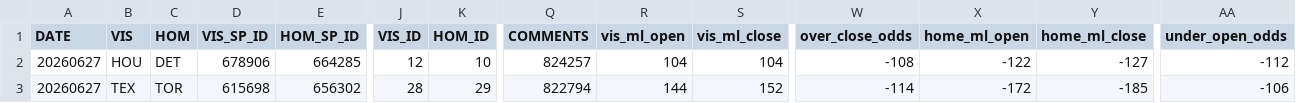
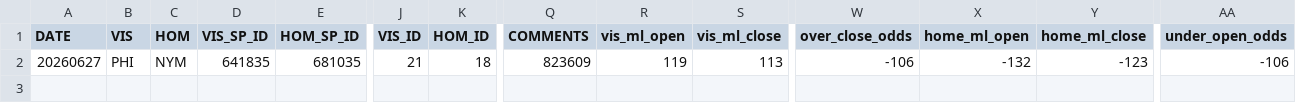
Before and after one commit to neuromancer2022/MLB_Scion_Development_Pipeline, a CSV file: data/mups/mlbmups.csv, drawn as a sheet; only a part is shown, gaps mark what is left out; rows hold the shown columns only; the diff covers the shown part only; the diff names each change by its address in the sheet, - before the commit and + after, or states it on an @@ line.

Commit message:
active dev

```diff
--- a/data/mups/mlbmups.csv
+++ b/data/mups/mlbmups.csv
-B2 (VIS): HOU
+B2 (VIS): PHI
-C2 (HOM): DET
+C2 (HOM): NYM
-D2 (VIS_SP_ID): 678906
+D2 (VIS_SP_ID): 641835
-E2 (HOM_SP_ID): 664285
+E2 (HOM_SP_ID): 681035
-J2 (VIS_ID): 12
+J2 (VIS_ID): 21
-K2 (HOM_ID): 10
+K2 (HOM_ID): 18
-Q2 (COMMENTS): 824257
+Q2 (COMMENTS): 823609
-R2 (vis_ml_open): 104
+R2 (vis_ml_open): 119
-S2 (vis_ml_close): 104
+S2 (vis_ml_close): 113
-W2 (over_close_odds): -108
+W2 (over_close_odds): -106
-X2 (home_ml_open): -122
+X2 (home_ml_open): -132
-Y2 (home_ml_close): -127
+Y2 (home_ml_close): -123
-AA2 (under_open_odds): -112
+AA2 (under_open_odds): -106
-row 3: 20260627 | TEX | TOR | 615698 | 656302 | 28 | 29 | 822794 | 144 | 152 | -114 | -172 | -185 | -106
```
Also changed, not shown: 1 edited cell elsewhere in this file.
